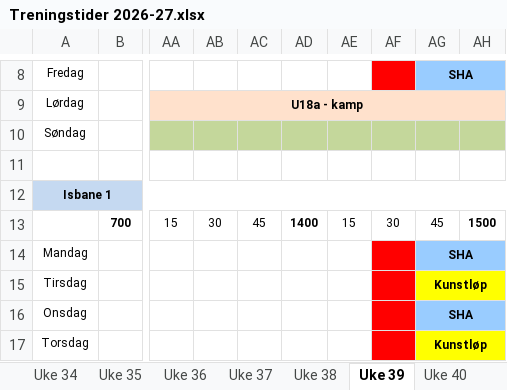
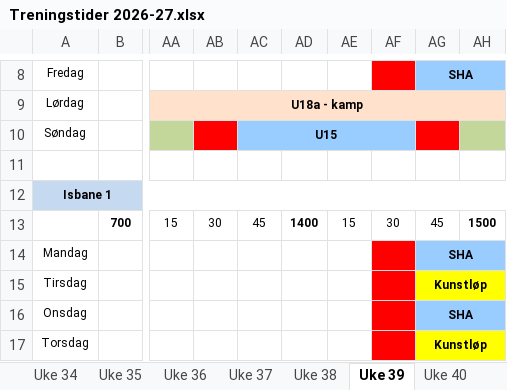
Before and after one commit to vidarstavangerhockey/Treningstider, an Excel workbook: Treningstider 2026-27.xlsx, sheet Uke 39, drawn as a sheet; only a part is shown, gaps mark what is left out; values as stored, in another font and other column widths than the file's, no borders; the diff names each change by its address in the sheet, - before the commit and + after, or states it on an @@ line.

```diff
--- a/Treningstider 2026-27.xlsx (sheet Uke 39)
+++ b/Treningstider 2026-27.xlsx (sheet Uke 39)
-AB10 fill: #C4D79B
+AB10 fill: #FF0000
-AC10: (empty)
+AC10: U15
-AC10 fill: #C4D79B
+AC10 fill: #99CCFF
+AC10:AF10 merged
-AD10:AF10 fill: #C4D79B
+AD10:AF10 fill: none
-AG10 fill: #C4D79B
+AG10 fill: #FF0000
```
Also changed, not shown: 1 other file.
